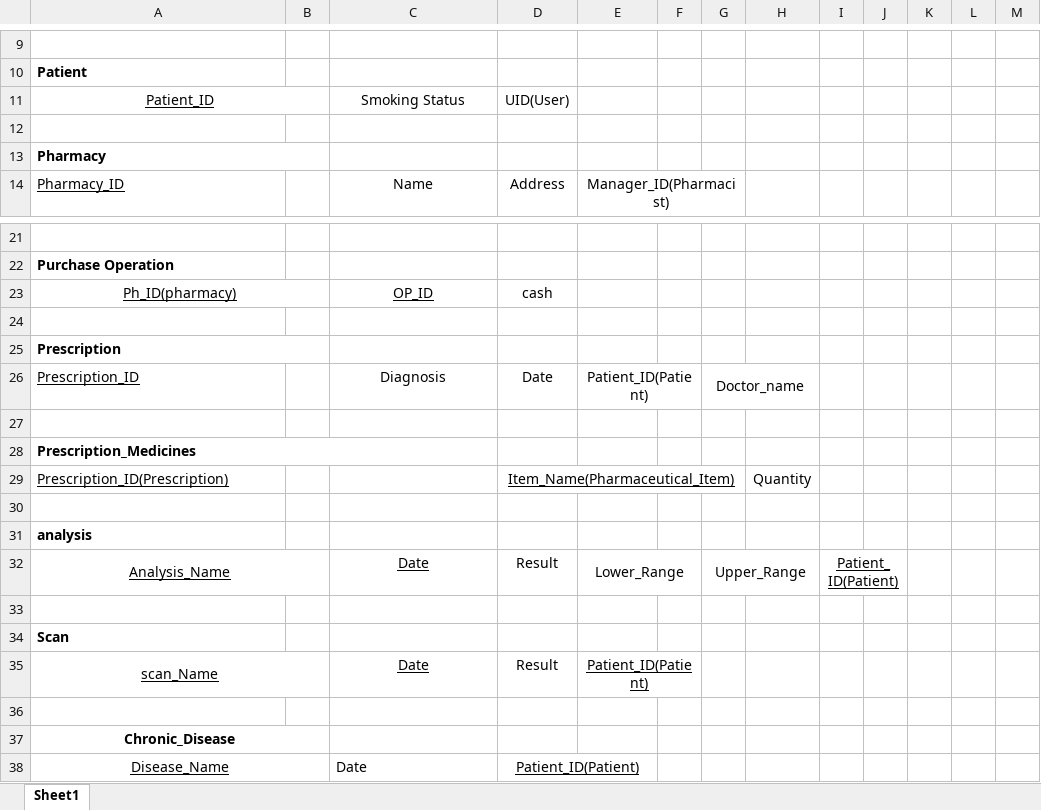
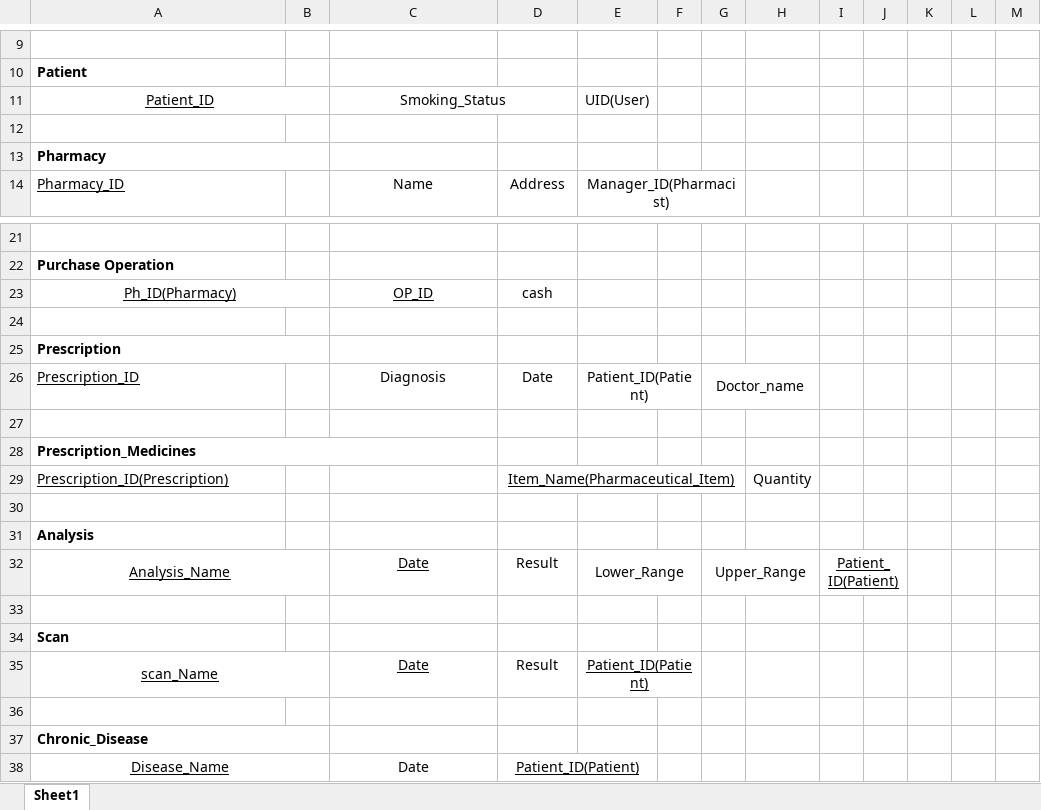
Before and after one commit to Engineer-mostafa/ONpharma, an Excel workbook: OTHER/Schema/Scehma.xlsx, sheet Sheet1, drawn as a sheet; only a part is shown, gaps mark what is left out; values as stored, in another font and other column widths than the file's, no borders; the diff names each change by its address in the sheet, - before the commit and + after, or states it on an @@ line.

Commit message:
Update Scehma.xlsx

```diff
--- a/OTHER/Schema/Scehma.xlsx (sheet Sheet1)
+++ b/OTHER/Schema/Scehma.xlsx (sheet Sheet1)
-C11: Smoking Status
+C11: Smoking_Status
+C11:D11 merged
-D11: UID(User)
+D11: (empty)
-E11: (empty)
+E11: UID(User)
-A23: Ph_ID(pharmacy)
+A23: Ph_ID(Pharmacy)
-A31: analysis
+A31: Analysis
-A37 alignment: center
+A37 alignment: left
-C38 alignment: left
+C38 alignment: center
```
